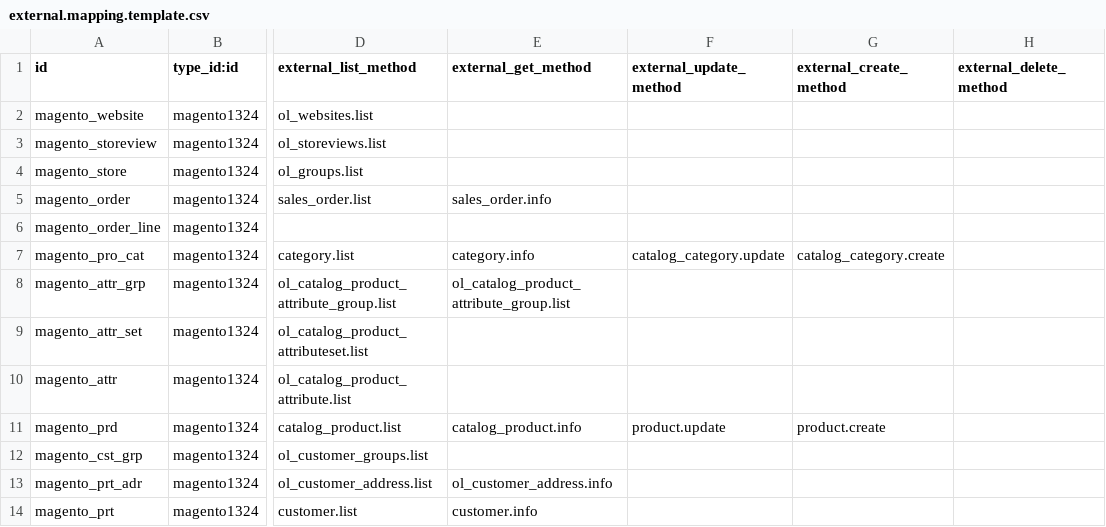
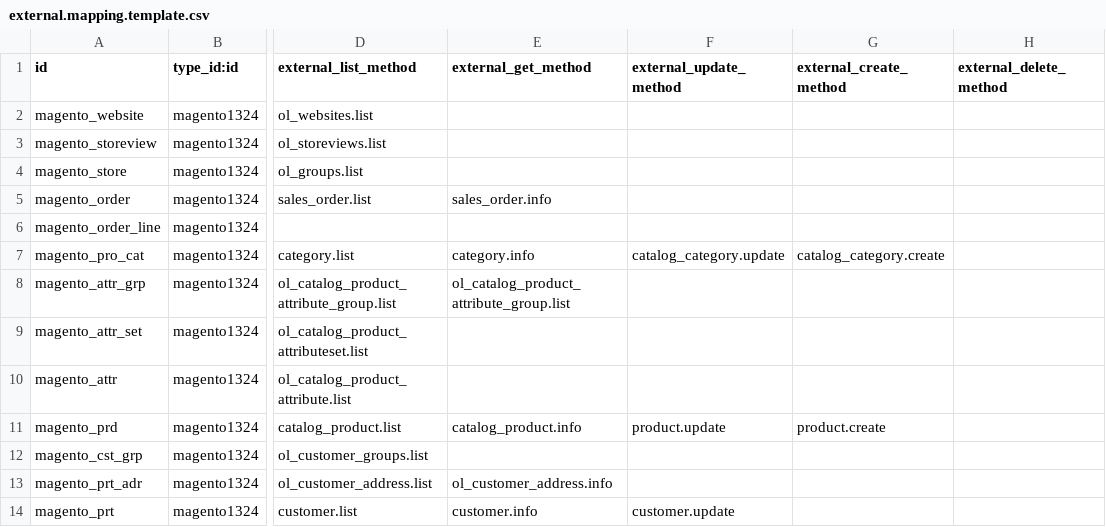
Before and after one commit to florian-dacosta/connector-magento, a CSV file: settings/external.mapping.template.csv, drawn as a sheet; only a part is shown, gaps mark what is left out; the diff names each change by its address in the sheet, - before the commit and + after, or states it on an @@ line.

```diff
--- a/settings/external.mapping.template.csv
+++ b/settings/external.mapping.template.csv
-F14 (external_update_method): (empty)
+F14 (external_update_method): customer.update
```
Also changed, not shown: settings/external.mappinglines.template.csv, 2 other files.
